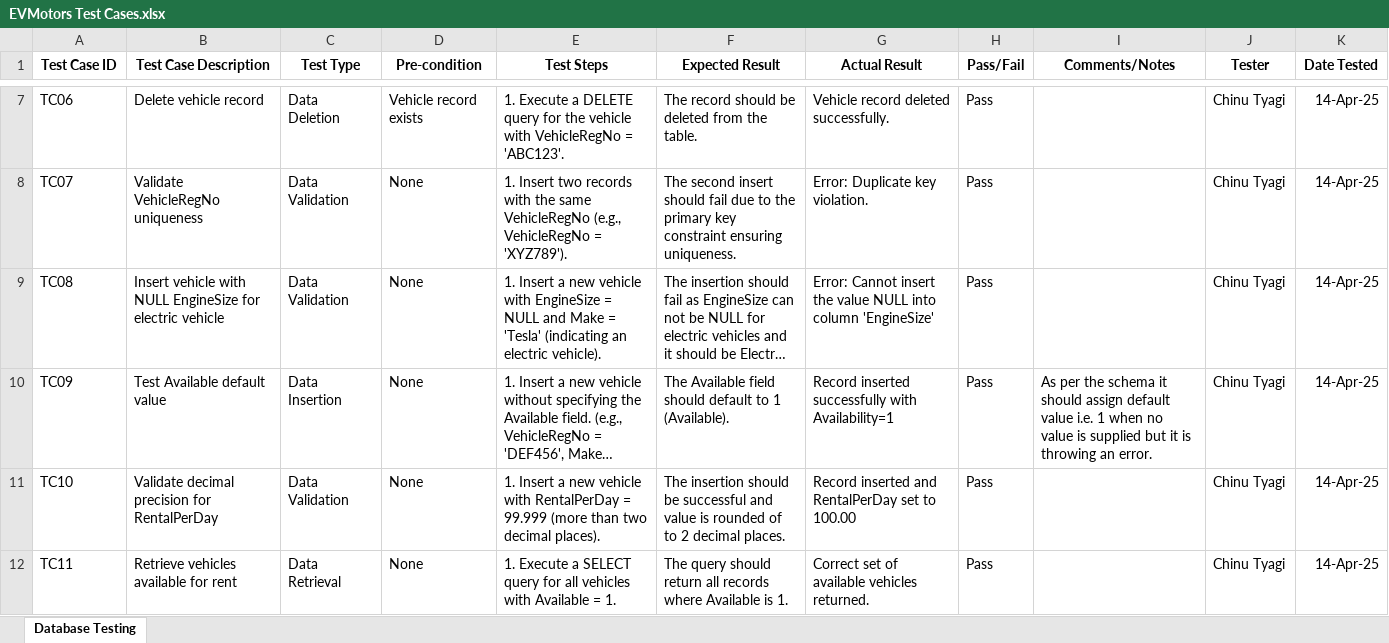
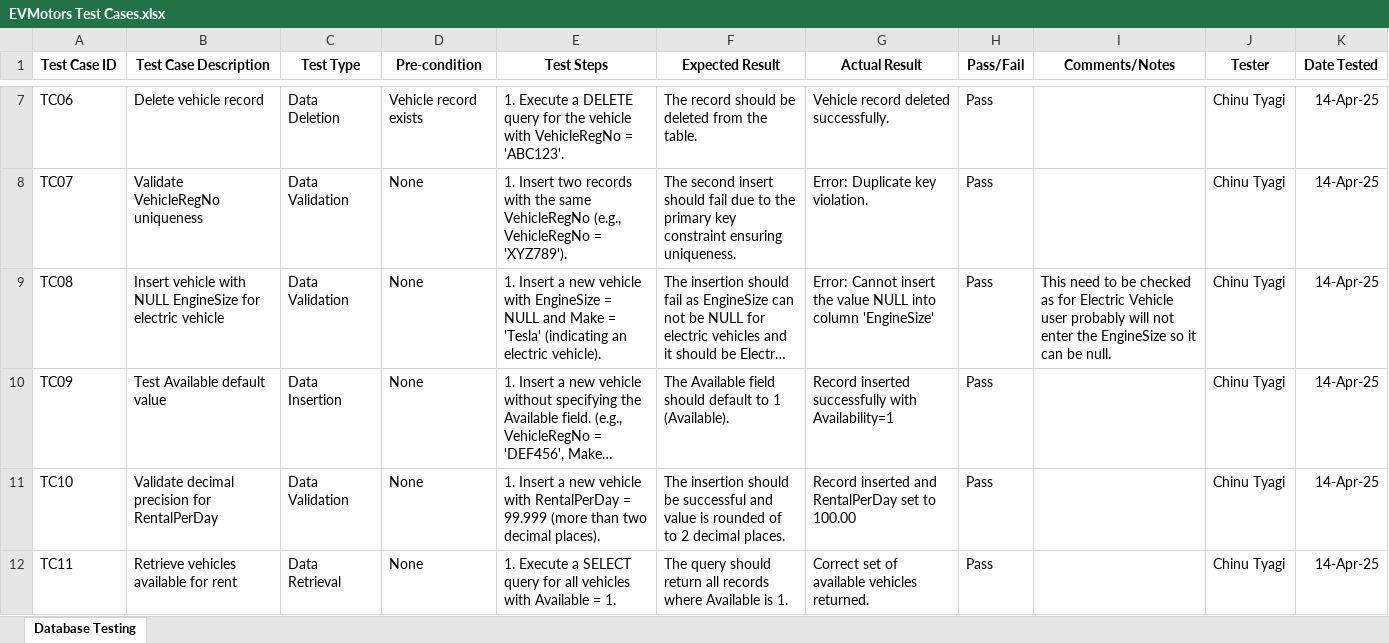
Before and after one commit to Glopez1992/evMotors, an Excel workbook: TestCases/EVMotors Test Cases.xlsx, sheet Database Testing, drawn as a sheet; only a part is shown, gaps mark what is left out; long unchanged cells end in …; values as stored, in another font and other column widths than the file's, no borders; the diff names each change by its address in the sheet, - before the commit and + after, or states it on an @@ line.

Commit message:
Add files via upload

```diff
--- a/TestCases/EVMotors Test Cases.xlsx (sheet Database Testing)
+++ b/TestCases/EVMotors Test Cases.xlsx (sheet Database Testing)
-I9 (Comments/Notes): (empty)
+I9 (Comments/Notes): This need to be checked as for Electric Vehicle user probably will not enter the EngineSize so it can be null.
-I10 (Comments/Notes): As per the schema it should assign default value i.e. 1 when no value is supplied but it is throwing an error.
+I10 (Comments/Notes): (empty)
```
